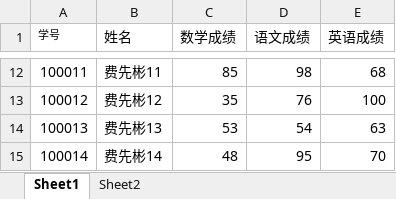
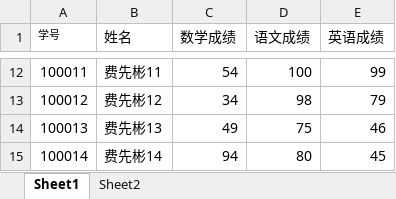
Before and after one commit to huihuijiangqiang/Task1014, an Excel workbook: score.xlsx, sheet Sheet1, drawn as a sheet; only a part is shown, gaps mark what is left out; values as stored, in another font and other column widths than the file's, no borders; the diff covers the shown part only; the diff names each change by its address in the sheet, - before the commit and + after, or states it on an @@ line.

```diff
--- a/score.xlsx (sheet Sheet1)
+++ b/score.xlsx (sheet Sheet1)
-C12 (数学成绩): 85
+C12 (数学成绩): 54
-D12 (语文成绩): 98
+D12 (语文成绩): 100
-E12 (英语成绩): 68
+E12 (英语成绩): 99
-C13 (数学成绩): 35
+C13 (数学成绩): 34
-D13 (语文成绩): 76
+D13 (语文成绩): 98
-E13 (英语成绩): 100
+E13 (英语成绩): 79
-C14 (数学成绩): 53
+C14 (数学成绩): 49
-D14 (语文成绩): 54
+D14 (语文成绩): 75
-E14 (英语成绩): 63
+E14 (英语成绩): 46
-C15 (数学成绩): 48
+C15 (数学成绩): 94
-D15 (语文成绩): 95
+D15 (语文成绩): 80
-E15 (英语成绩): 70
+E15 (英语成绩): 45
```
Also changed, not shown: 30 edited cells elsewhere in this sheet, 3 other files.
